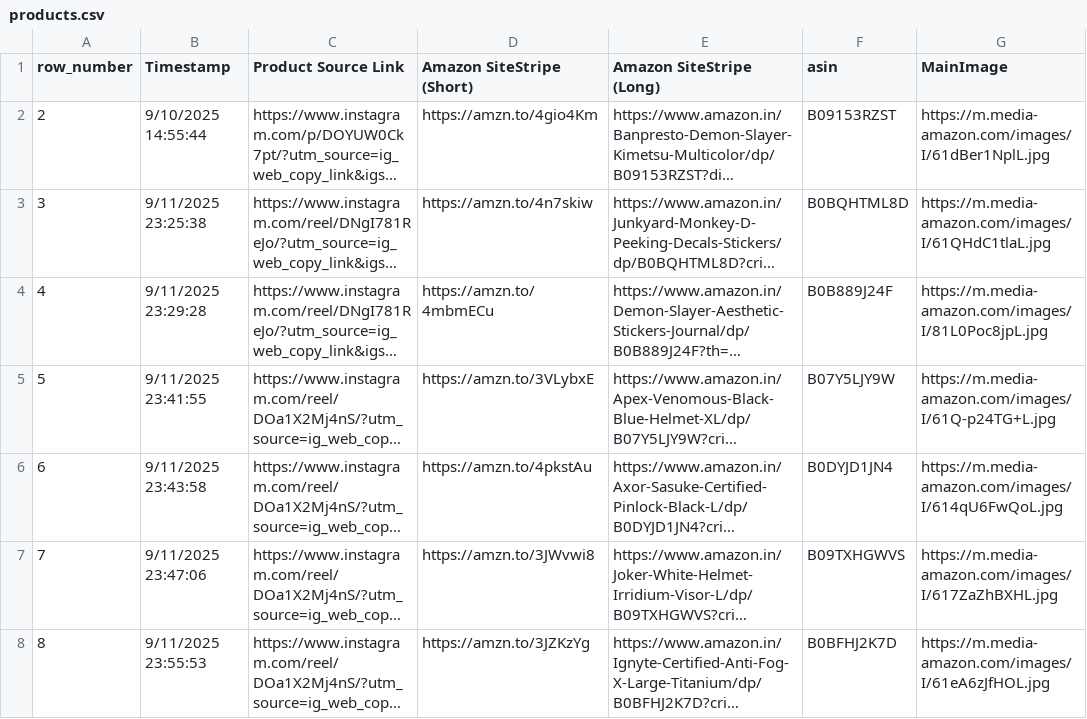
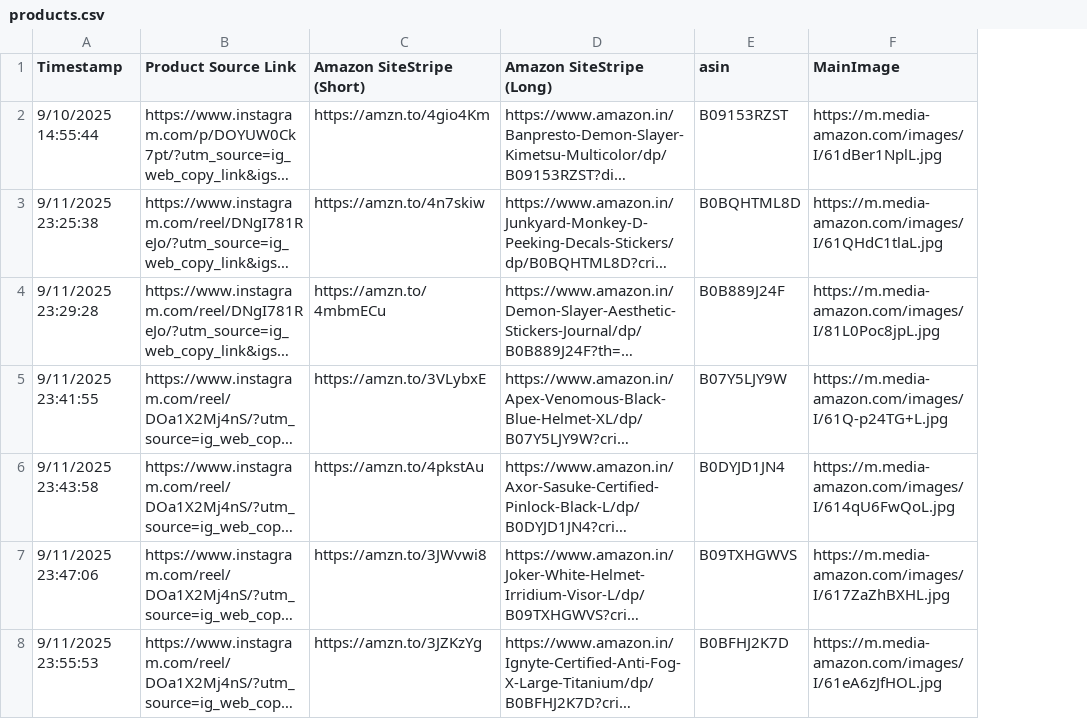
Before and after one commit to JOLT-dailyAi/VibeDrips, a CSV file: data/products.csv, drawn as a sheet; only a part is shown; long unchanged cells end in …; the diff names each change by its address in the sheet, - before the commit and + after, or states it on an @@ line.

Commit message:
Update products data - 2025-09-13T23:59:59.346+05:30

```diff
--- a/data/products.csv
+++ b/data/products.csv
-column A (row_number), rows 2-8: 2 | 3 | 4 | 5 | 6 | 7 | 8
```
